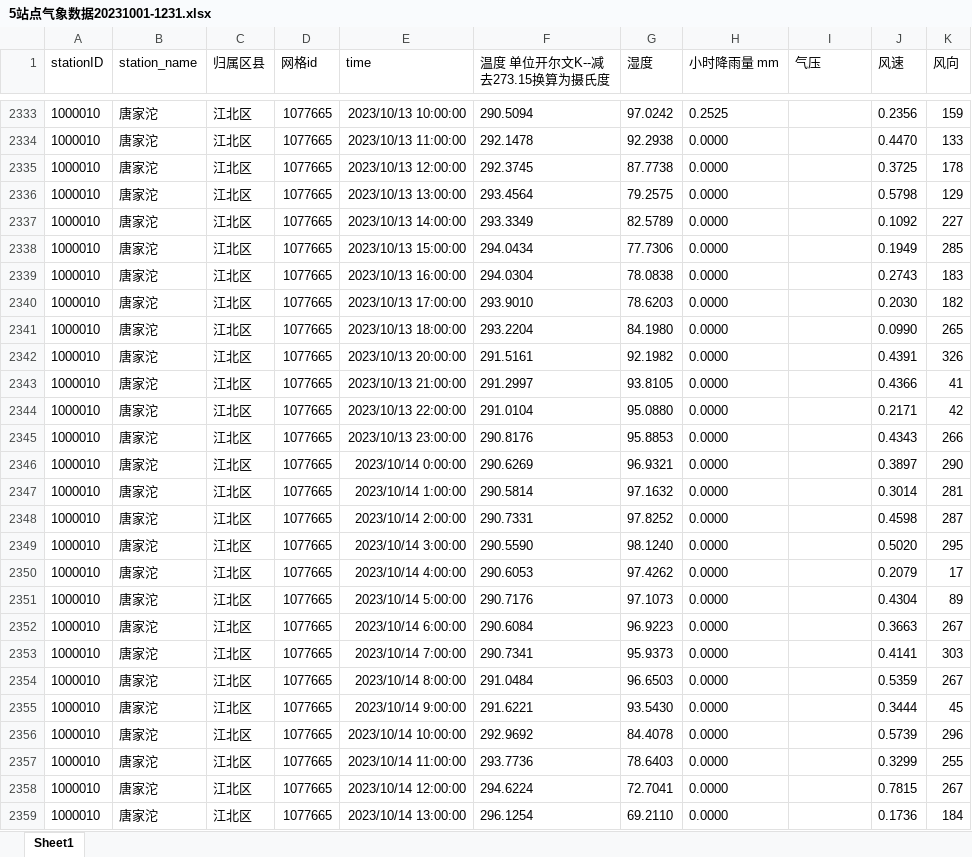
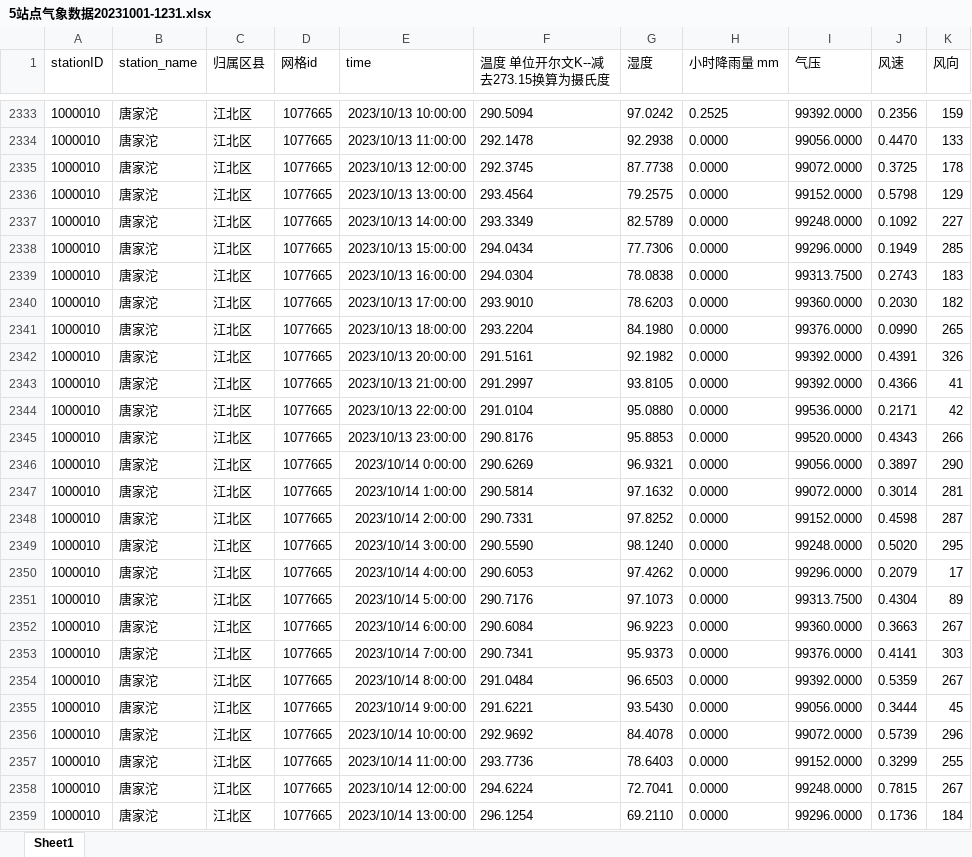
Before and after one commit to kiooce/link_a, an Excel workbook: 5站点气象数据20231001-1231.xlsx, sheet Sheet1, drawn as a sheet; only a part is shown, gaps mark what is left out; values as stored, in another font and other column widths than the file's, no borders; the diff covers the shown part only; the diff names each change by its address in the sheet, - before the commit and + after, or states it on an @@ line.

```diff
--- a/5站点气象数据20231001-1231.xlsx (sheet Sheet1)
+++ b/5站点气象数据20231001-1231.xlsx (sheet Sheet1)
-I2333 (气压): (empty)
+I2333 (气压): 99392.0000
-I2334 (气压): (empty)
+I2334 (气压): 99056.0000
-I2335 (气压): (empty)
+I2335 (气压): 99072.0000
-I2336 (气压): (empty)
+I2336 (气压): 99152.0000
-I2337 (气压): (empty)
+I2337 (气压): 99248.0000
-I2338 (气压): (empty)
+I2338 (气压): 99296.0000
-I2339 (气压): (empty)
+I2339 (气压): 99313.7500
-I2340 (气压): (empty)
+I2340 (气压): 99360.0000
-I2341 (气压): (empty)
+I2341 (气压): 99376.0000
-I2342:I2343 (气压): (empty)
+I2342:I2343 (气压): 99392.0000
-I2344 (气压): (empty)
+I2344 (气压): 99536.0000
-I2345 (气压): (empty)
+I2345 (气压): 99520.0000
-I2346 (气压): (empty)
+I2346 (气压): 99056.0000
-I2347 (气压): (empty)
+I2347 (气压): 99072.0000
-I2348 (气压): (empty)
+I2348 (气压): 99152.0000
-I2349 (气压): (empty)
+I2349 (气压): 99248.0000
-I2350 (气压): (empty)
+I2350 (气压): 99296.0000
-I2351 (气压): (empty)
+I2351 (气压): 99313.7500
-I2352 (气压): (empty)
+I2352 (气压): 99360.0000
-I2353 (气压): (empty)
+I2353 (气压): 99376.0000
-I2354 (气压): (empty)
+I2354 (气压): 99392.0000
-I2355 (气压): (empty)
+I2355 (气压): 99056.0000
-I2356 (气压): (empty)
+I2356 (气压): 99072.0000
-I2357 (气压): (empty)
+I2357 (气压): 99152.0000
-I2358 (气压): (empty)
+I2358 (气压): 99248.0000
-I2359 (气压): (empty)
+I2359 (气压): 99296.0000
```
Also changed, not shown: 71 edited cells elsewhere in this sheet.
